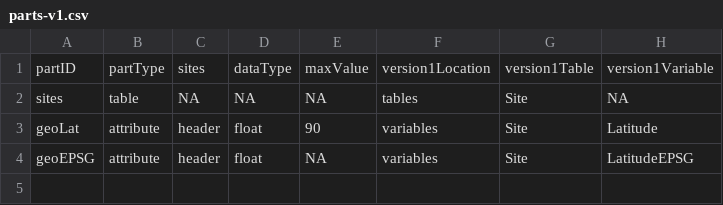
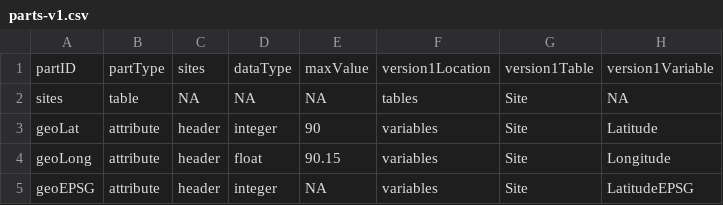
Before and after one commit to Big-Life-Lab/PHES-ODM-Validation, a CSV file: assets/validation-rules/greater-than-max-value/parts-v1.csv, drawn as a sheet.

```diff
--- a/assets/validation-rules/greater-than-max-value/parts-v1.csv
+++ b/assets/validation-rules/greater-than-max-value/parts-v1.csv
@@ -2,3 +2,4 @@ partID,partType,sites,dataType,maxValue,version1Location,version1Table,version1V
 sites,table,NA,NA,NA,tables,Site,NA
-geoLat,attribute,header,float,90,variables,Site,Latitude
-geoEPSG,attribute,header,float,NA,variables,Site,LatitudeEPSG
+geoLat,attribute,header,integer,90,variables,Site,Latitude
+geoLong,attribute,header,float,90.15,variables,Site,Longitude
+geoEPSG,attribute,header,integer,NA,variables,Site,LatitudeEPSG
```
Also changed, not shown: assets/validation-rules/less-than-min-value/parts-v1.csv, 28 other files.
